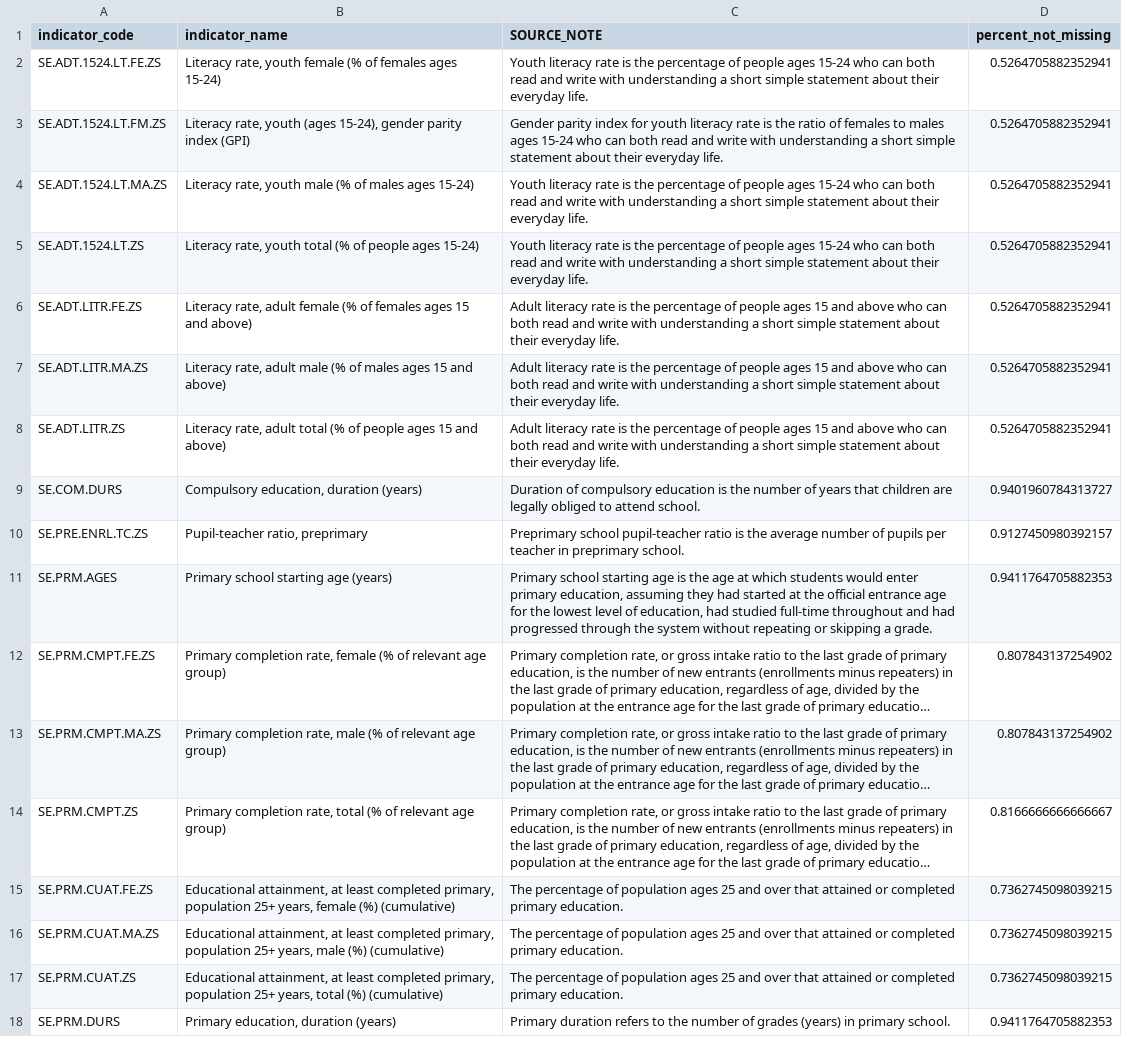
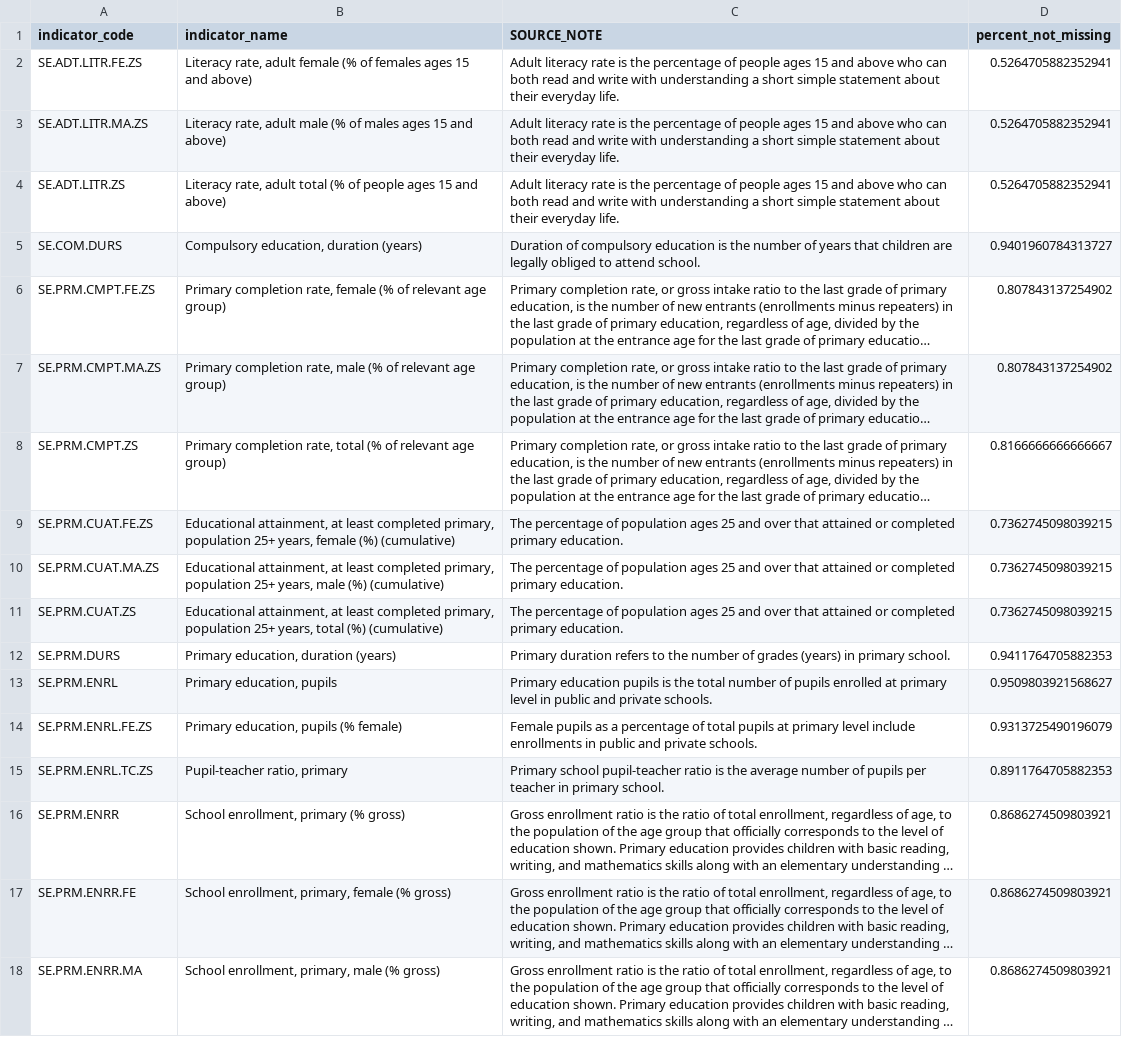
Before and after one commit to MarkusKiesel93/VisualDS_education_dashboard, a CSV file: data/world_bank/selected_indicators.csv, drawn as a sheet; only a part is shown; the shorter side is filled out with more unchanged rows; long unchanged cells end in …; the diff names each change by its address in the sheet, - before the commit and + after, or states it on an @@ line.

Commit message:
remove indicators

```diff
--- a/data/world_bank/selected_indicators.csv
+++ b/data/world_bank/selected_indicators.csv
-row 2: SE.ADT.1524.LT.FE.ZS | Literacy rate, youth female (% of females ages 15-24) | Youth literacy rate is the percentage of people ages 15-24 who can both read and write with understanding a short simple statement about their everyday life. | 0.5264705882352941
-row 3: SE.ADT.1524.LT.FM.ZS | Literacy rate, youth (ages 15-24), gender parity index (GPI) | Gender parity index for youth literacy rate is the ratio of females to males ages 15-24 who can both read and write with understanding a short simple statement about their everyday life. | 0.5264705882352941
-row 4: SE.ADT.1524.LT.MA.ZS | Literacy rate, youth male (% of males ages 15-24) | Youth literacy rate is the percentage of people ages 15-24 who can both read and write with understanding a short simple statement about their everyday life. | 0.5264705882352941
-row 5: SE.ADT.1524.LT.ZS | Literacy rate, youth total (% of people ages 15-24) | Youth literacy rate is the percentage of people ages 15-24 who can both read and write with understanding a short simple statement about their everyday life. | 0.5264705882352941
-row 10: SE.PRE.ENRL.TC.ZS | Pupil-teacher ratio, preprimary | Preprimary school pupil-teacher ratio is the average number of pupils per teacher in preprimary school. | 0.9127450980392157
-row 11: SE.PRM.AGES | Primary school starting age (years) | Primary school starting age is the age at which students would enter primary education, assuming they had started at the official entrance age for the lowest level of education, had studied full-time throughout and had progressed through the system without repeating or skipping a grade. | 0.9411764705882353
```
